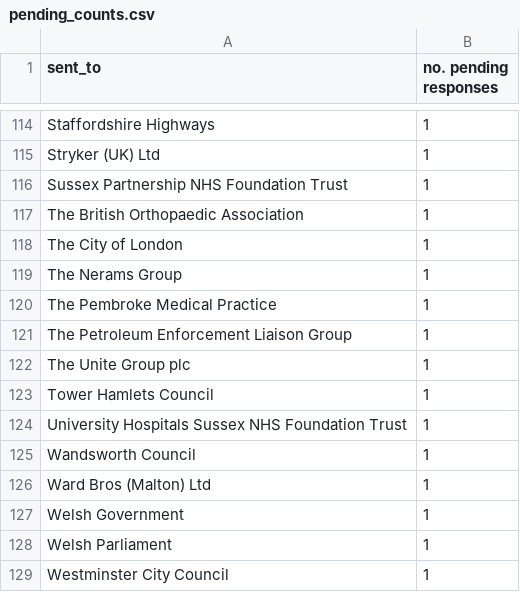
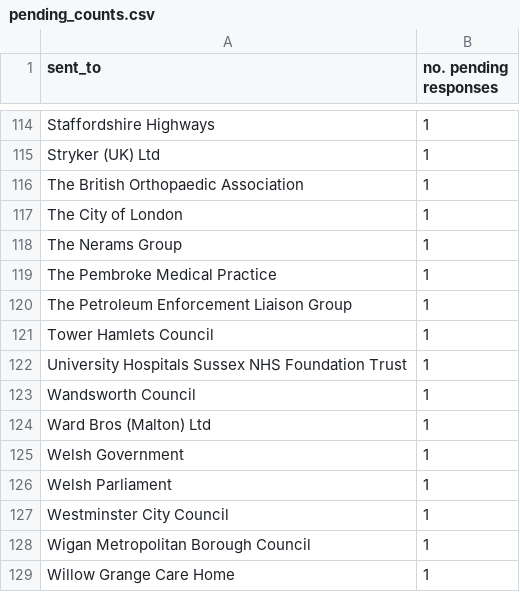
Before and after one commit to georgiarichards/preventabledeathstracker, a CSV file: src/analyse/counts/data/sent/reg28_by_status/counts/pending_counts.csv, drawn as a sheet; only a part is shown, gaps mark what is left out; the shorter side is filled out with more unchanged rows.

```diff
--- a/src/analyse/counts/data/sent/reg28_by_status/counts/pending_counts.csv
+++ b/src/analyse/counts/data/sent/reg28_by_status/counts/pending_counts.csv
@@ -115,3 +115,2 @@ Staffordshire Highways,1
 Stryker (UK) Ltd,1
-Sussex Partnership NHS Foundation Trust,1
 The British Orthopaedic Association,1
@@ -121,3 +120,2 @@ The Pembroke Medical Practice,1
 The Petroleum Enforcement Liaison Group,1
-The Unite Group plc,1
 Tower Hamlets Council,1
```
Also changed, not shown: src/analyse/counts/data/sent/area-statuses.csv, src/analyse/counts/data/sent/reg28_by_status/counts/overdue_counts.csv, 23 other files.
